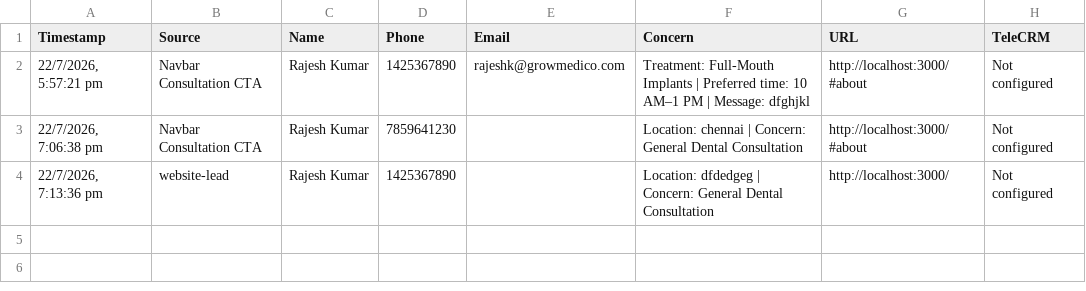
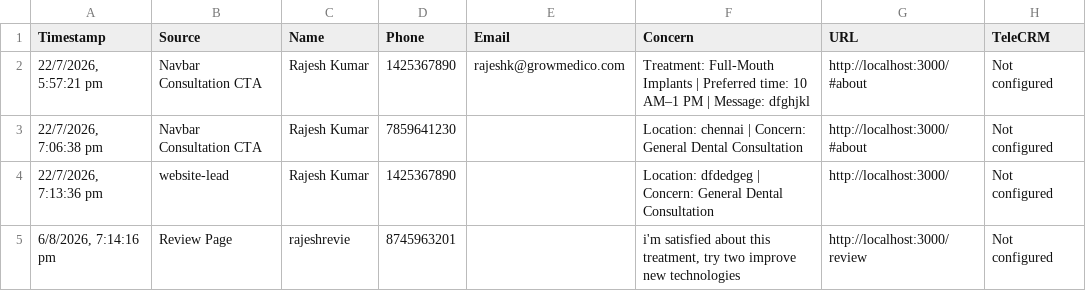
Before and after one commit to crowddevelopers08-arch/alpha-dental, a CSV file: data/submissions.csv, drawn as a sheet.

Commit message:
create a new lp alpha dental review added

```diff
--- a/data/submissions.csv
+++ b/data/submissions.csv
@@ -4 +4,2 @@ Timestamp,Source,Name,Phone,Email,Concern,URL,TeleCRM
 "22/7/2026, 7:13:36 pm",website-lead,Rajesh Kumar,1425367890,,Location: dfdedgeg | Concern: General Dental Consultation,http://localhost:3000/,Not configured
+"6/8/2026, 7:14:16 pm",Review Page,rajeshrevie,8745963201,,"i'm satisfied about this treatment, try two improve new technologies",http://localhost:3000/review,Not configured
```
Also changed, not shown: 2 other files.
